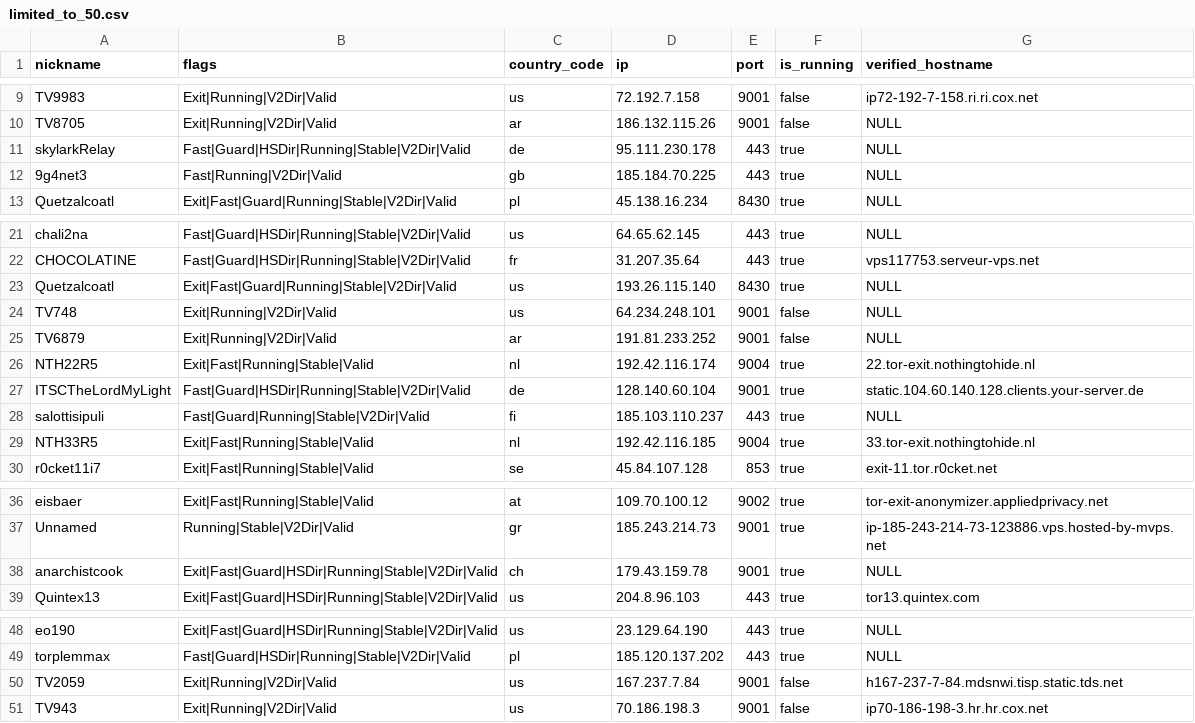
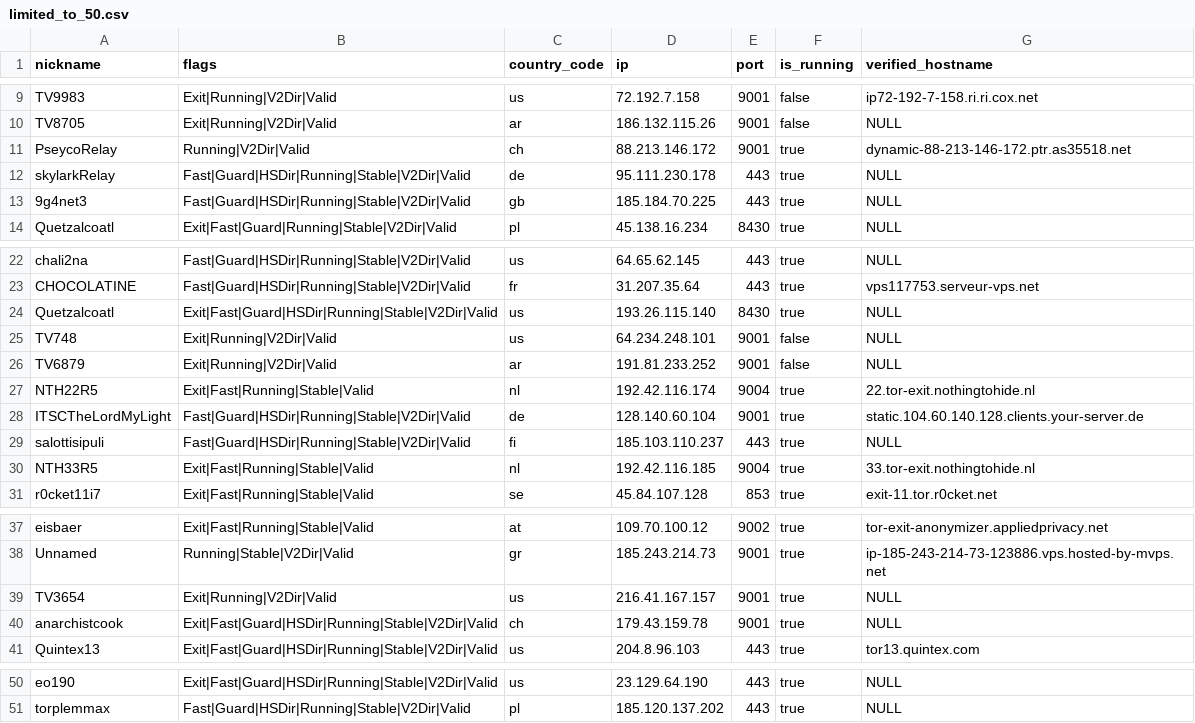
Before and after one commit to cgiamp/123-test-abort, a CSV file: limited_to_50.csv, drawn as a sheet; only a part is shown, gaps mark what is left out.

```diff
--- a/limited_to_50.csv
+++ b/limited_to_50.csv
@@ -10,4 +10,5 @@
 "TV8705","Exit|Running|V2Dir|Valid","ar","186.132.115.26","9001",false,"NULL"
+"PseycoRelay","Running|V2Dir|Valid","ch","88.213.146.172","9001",true,"dynamic-88-213-146-172.ptr.as35518.net"
 "skylarkRelay","Fast|Guard|HSDir|Running|Stable|V2Dir|Valid","de","95.111.230.178","443",true,"NULL"
-"9g4net3","Fast|Running|V2Dir|Valid","gb","185.184.70.225","443",true,"NULL"
+"9g4net3","Fast|Guard|HSDir|Running|Stable|V2Dir|Valid","gb","185.184.70.225","443",true,"NULL"
 "Quetzalcoatl","Exit|Fast|Guard|Running|Stable|V2Dir|Valid","pl","45.138.16.234","8430",true,"NULL"
@@ -22,3 +23,3 @@
 "CHOCOLATINE","Fast|Guard|HSDir|Running|Stable|V2Dir|Valid","fr","31.207.35.64","443",true,"vps117753.serveur-vps.net"
-"Quetzalcoatl","Exit|Fast|Guard|Running|Stable|V2Dir|Valid","us","193.26.115.140","8430",true,"NULL"
+"Quetzalcoatl","Exit|Fast|Guard|HSDir|Running|Stable|V2Dir|Valid","us","193.26.115.140","8430",true,"NULL"
 "TV748","Exit|Running|V2Dir|Valid","us","64.234.248.101","9001",false,"NULL"
@@ -27,3 +28,3 @@
 "ITSCTheLordMyLight","Fast|Guard|HSDir|Running|Stable|V2Dir|Valid","de","128.140.60.104","9001",true,"static.104.60.140.128.clients.your-server.de"
-"salottisipuli","Fast|Guard|Running|Stable|V2Dir|Valid","fi","185.103.110.237","443",true,"NULL"
+"salottisipuli","Fast|Guard|HSDir|Running|Stable|V2Dir|Valid","fi","185.103.110.237","443",true,"NULL"
 "NTH33R5","Exit|Fast|Running|Stable|Valid","nl","192.42.116.185","9004",true,"33.tor-exit.nothingtohide.nl"
@@ -37,2 +38,3 @@
 "Unnamed","Running|Stable|V2Dir|Valid","gr","185.243.214.73","9001",true,"ip-185-243-214-73-123886.vps.hosted-by-mvps.net"
+"TV3654","Exit|Running|V2Dir|Valid","us","216.41.167.157","9001",true,"NULL"
 "anarchistcook","Exit|Fast|Guard|HSDir|Running|Stable|V2Dir|Valid","ch","179.43.159.78","9001",true,"NULL"
@@ -49,3 +51 @@
 "torplemmax","Fast|Guard|HSDir|Running|Stable|V2Dir|Valid","pl","185.120.137.202","443",true,"NULL"
-"TV2059","Exit|Running|V2Dir|Valid","us","167.237.7.84","9001",false,"h167-237-7-84.mdsnwi.tisp.static.tds.net"
-"TV943","Exit|Running|V2Dir|Valid","us","70.186.198.3","9001",false,"ip70-186-198-3.hr.hr.cox.net"
```
Also changed, not shown: 2 other files.
